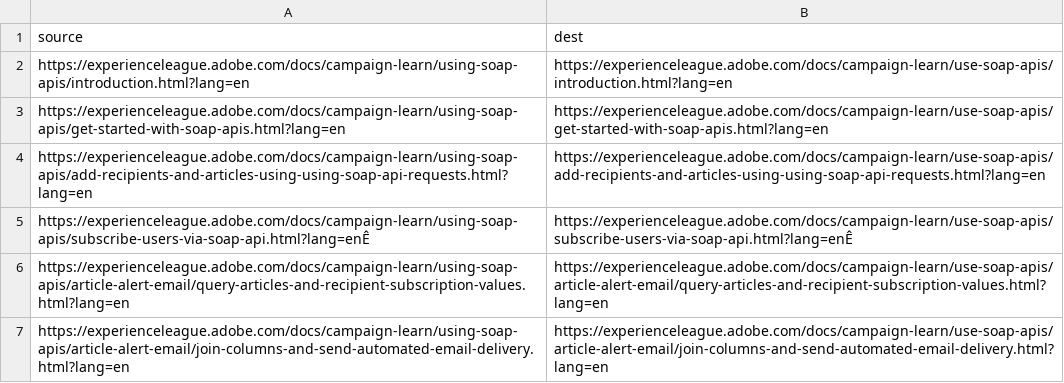
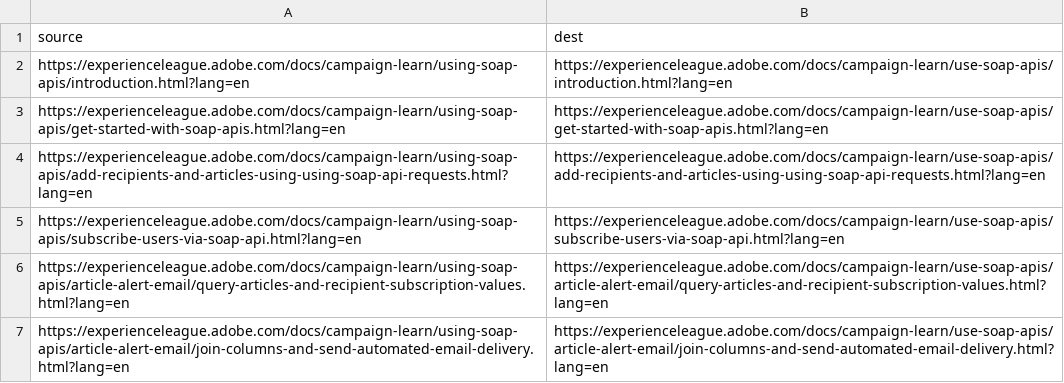
Before and after one commit to AdobeDocs/campaign-learn.ja-JP, a CSV file: redirects.csv, drawn as a sheet; the diff names each change by its address in the sheet, - before the commit and + after, or states it on an @@ line.

Commit message:
Synced non localizable files from repo .

```diff
--- a/redirects.csv
+++ b/redirects.csv
-A5 (source): https://experienceleague.adobe.com/docs/campaign-learn/using-soap-apis/subscribe-users-via-soap-api.html?lang=enÊ
+A5 (source): https://experienceleague.adobe.com/docs/campaign-learn/using-soap-apis/subscribe-users-via-soap-api.html?lang=en
-B5 (dest): https://experienceleague.adobe.com/docs/campaign-learn/use-soap-apis/subscribe-users-via-soap-api.html?lang=enÊ
+B5 (dest): https://experienceleague.adobe.com/docs/campaign-learn/use-soap-apis/subscribe-users-via-soap-api.html?lang=en
```
